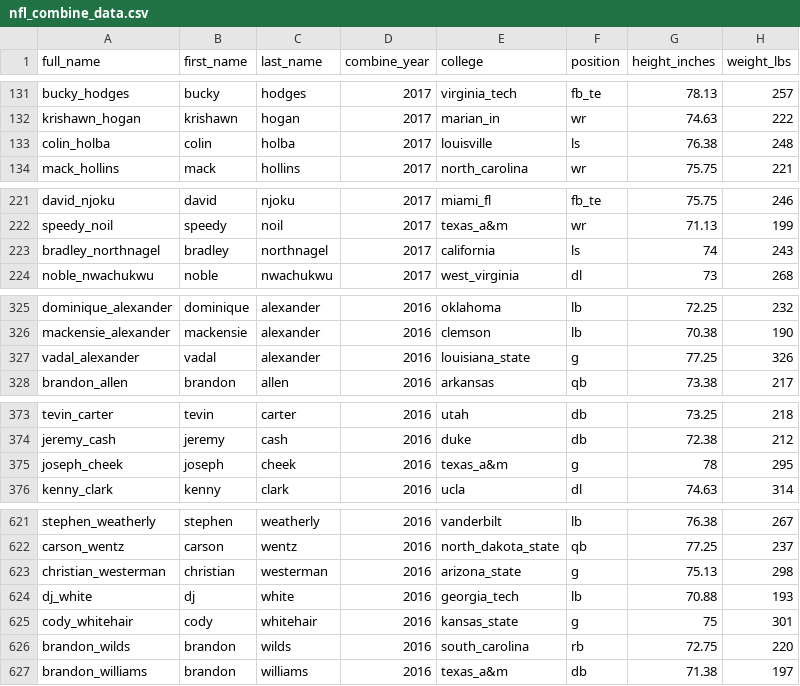
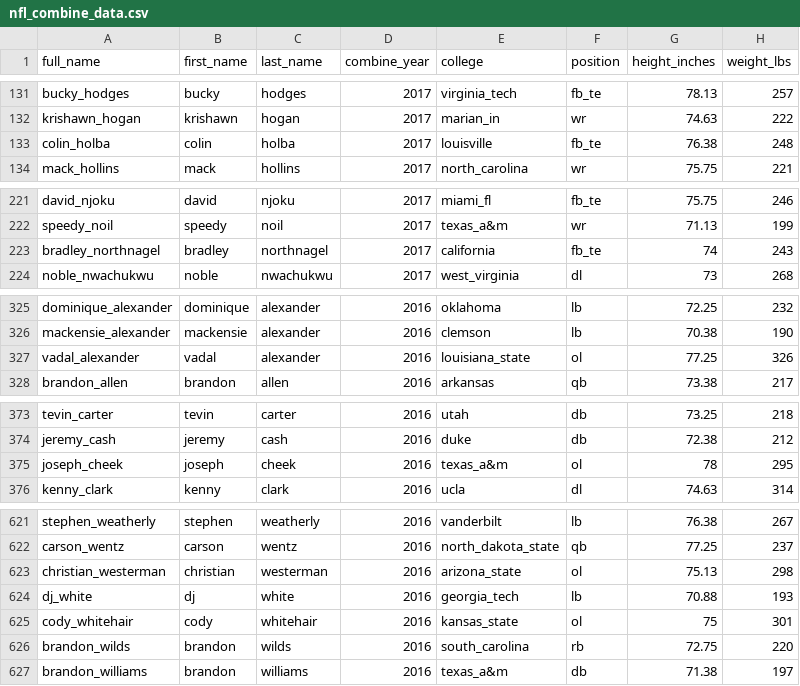
Before and after one commit to michaelpallante/nfl_combine_classification_modeling, a CSV file: data/nfl_combine_data.csv, drawn as a sheet; only a part is shown, gaps mark what is left out; the diff covers the shown part only; the diff names each change by its address in the sheet, - before the commit and + after, or states it on an @@ line.

```diff
--- a/data/nfl_combine_data.csv
+++ b/data/nfl_combine_data.csv
-F133 (position): ls
+F133 (position): fb_te
-F223 (position): ls
+F223 (position): fb_te
-F327 (position): g
+F327 (position): ol
-F375 (position): g
+F375 (position): ol
-F623 (position): g
+F623 (position): ol
-F625 (position): g
+F625 (position): ol
```
Also changed, not shown: 22 edited cells elsewhere in this file, 3 other files.
